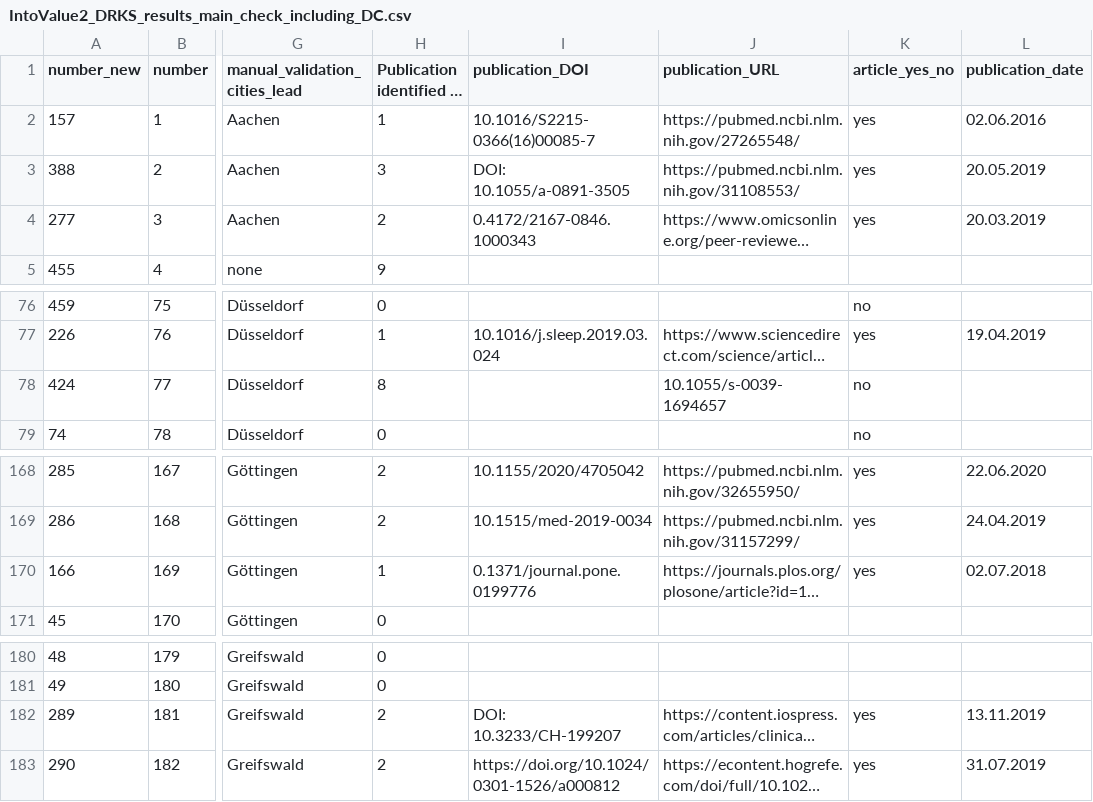
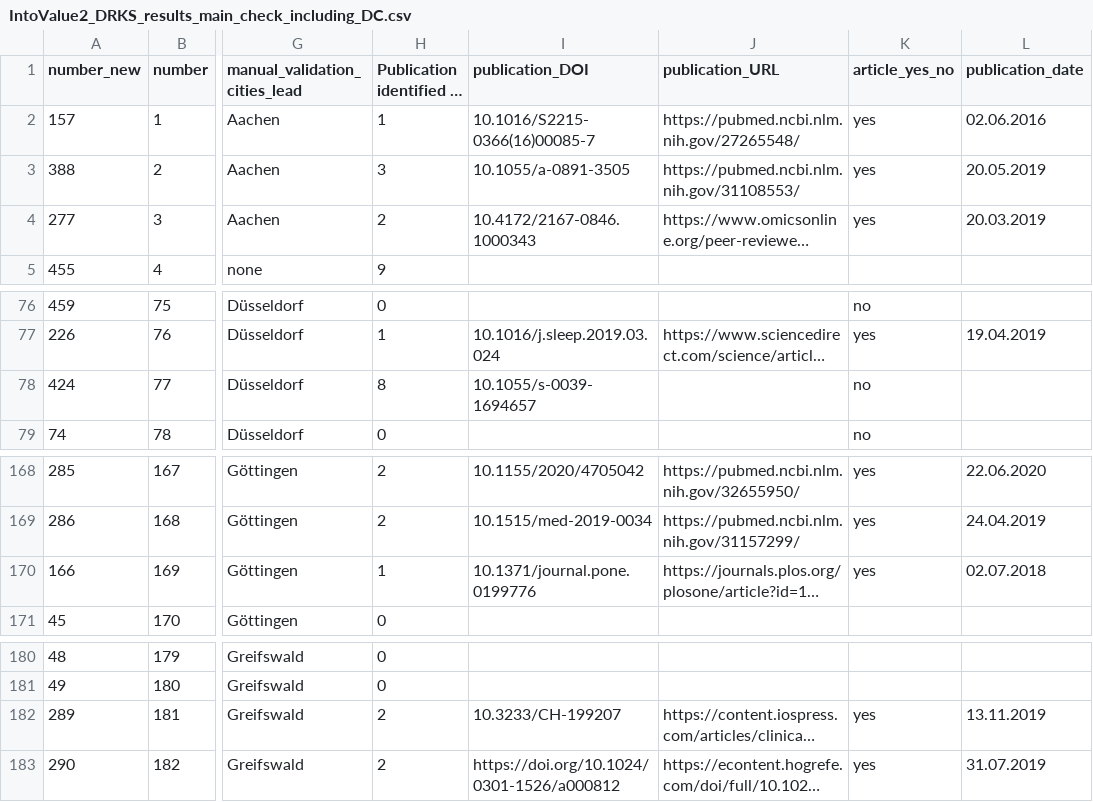
Before and after one commit to quest-bih/IntoValue2, a CSV file: manual_check/final_results/IntoValue2_DRKS_results_main_check_including_DC.csv, drawn as a sheet; only a part is shown, gaps mark what is left out; long unchanged cells end in …; the diff names each change by its address in the sheet, - before the commit and + after, or states it on an @@ line.

```diff
--- a/manual_check/final_results/IntoValue2_DRKS_results_main_check_including_DC.csv
+++ b/manual_check/final_results/IntoValue2_DRKS_results_main_check_including_DC.csv
-I3 (publication_DOI): DOI: 10.1055/a-0891-3505
+I3 (publication_DOI): 10.1055/a-0891-3505
-I4 (publication_DOI): 0.4172/2167-0846.1000343
+I4 (publication_DOI): 10.4172/2167-0846.1000343
-I78 (publication_DOI): (empty)
+I78 (publication_DOI): 10.1055/s-0039-1694657
-J78 (publication_URL): 10.1055/s-0039-1694657
+J78 (publication_URL): (empty)
-I170 (publication_DOI): 0.1371/journal.pone.0199776
+I170 (publication_DOI): 10.1371/journal.pone.0199776
-I182 (publication_DOI): DOI: 10.3233/CH-199207
+I182 (publication_DOI): 10.3233/CH-199207
```
Also changed, not shown: manual_check/final_results/IntoValue2_CTgov_results_main_check_including_DC.csv.
